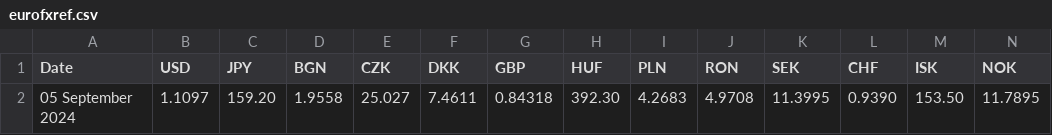
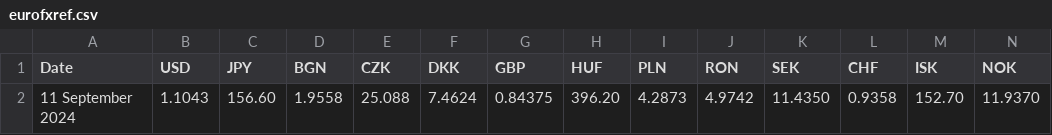
Before and after one commit to alexprengere/currencyconverter, a CSV file: currency_converter/eurofxref.csv, drawn as a sheet; only a part is shown; removed rows and columns are numbered as before the commit, all else as after; rows hold the shown columns only; the diff names each change by its address in the sheet, - before the commit and + after, or states it on an @@ line.

Commit message:
Update data

```diff
--- a/currency_converter/eurofxref.csv
+++ b/currency_converter/eurofxref.csv
-row 2: 05 September 2024 | 1.1097 | 159.20 | 1.9558 | 25.027 | 7.4611 | 0.84318 | 392.30 | 4.2683 | 4.9708 | 11.3995 | 0.9390 | 153.50 | 11.7895
+row 2: 11 September 2024 | 1.1043 | 156.60 | 1.9558 | 25.088 | 7.4624 | 0.84375 | 396.20 | 4.2873 | 4.9742 | 11.4350 | 0.9358 | 152.70 | 11.9370
```
Also changed, not shown: 1 other file.
